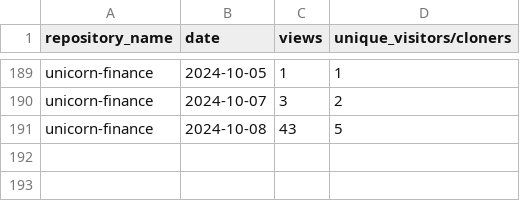
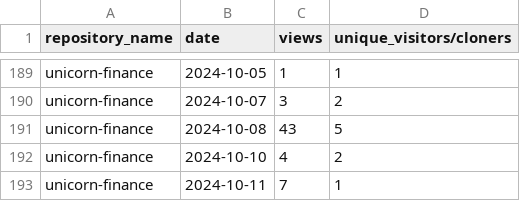
Before and after one commit to jpmorgan-payments/unicorn-finance, a CSV file: metrics/traffic-stats-sorted.csv, drawn as a sheet; only a part is shown, gaps mark what is left out.

```diff
--- a/metrics/traffic-stats-sorted.csv
+++ b/metrics/traffic-stats-sorted.csv
@@ -191 +191,3 @@ unicorn-finance,2024-10-07,3,2
 unicorn-finance,2024-10-08,43,5
+unicorn-finance,2024-10-10,4,2
+unicorn-finance,2024-10-11,7,1
```
Also changed, not shown: metrics/clone-stats-sorted.csv, metrics/clone-stats.csv, 3 other files.
